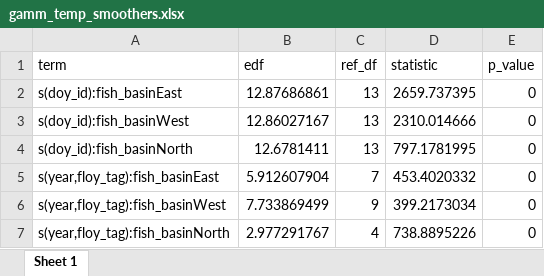
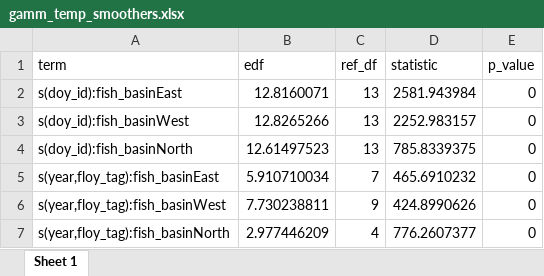
Before and after one commit to benjaminhlina/Bioenergetics, an Excel workbook: results/Temp Results/gamm_temp_smoothers.xlsx, sheet Sheet 1, drawn as a sheet; values as stored, in another font and other column widths than the file's, no borders; the diff names each change by its address in the sheet, - before the commit and + after, or states it on an @@ line.

```diff
--- a/results/Temp Results/gamm_temp_smoothers.xlsx (sheet Sheet 1)
+++ b/results/Temp Results/gamm_temp_smoothers.xlsx (sheet Sheet 1)
-B2 (edf): 12.87686861
+B2 (edf): 12.8160071
-D2 (statistic): 2659.737395
+D2 (statistic): 2581.943984
-B3 (edf): 12.86027167
+B3 (edf): 12.8265266
-D3 (statistic): 2310.014666
+D3 (statistic): 2252.983157
-B4 (edf): 12.6781411
+B4 (edf): 12.61497523
-D4 (statistic): 797.1781995
+D4 (statistic): 785.8339375
-B5 (edf): 5.912607904
+B5 (edf): 5.910710034
-D5 (statistic): 453.4020332
+D5 (statistic): 465.6910232
-B6 (edf): 7.733869499
+B6 (edf): 7.730238811
-D6 (statistic): 399.2173034
+D6 (statistic): 424.8990626
-B7 (edf): 2.977291767
+B7 (edf): 2.977446209
-D7 (statistic): 738.8895226
+D7 (statistic): 776.2607377
```
Also changed, not shown: results/Activity Scope/gamm_fs_model_fit.xlsx, results/Activity Scope/gamm_fs_param_ind.xlsx, 5 other files.
